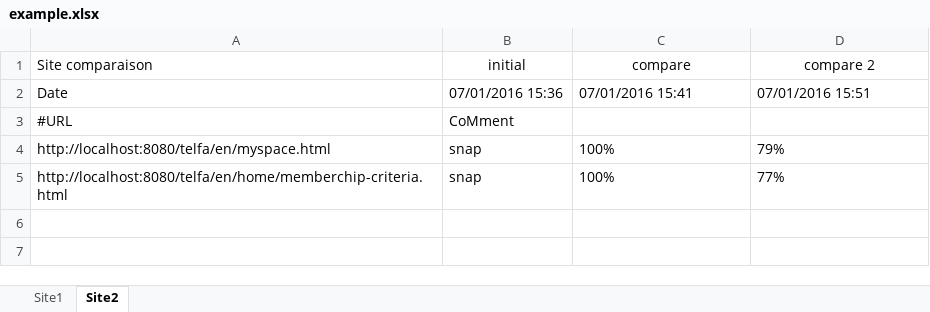
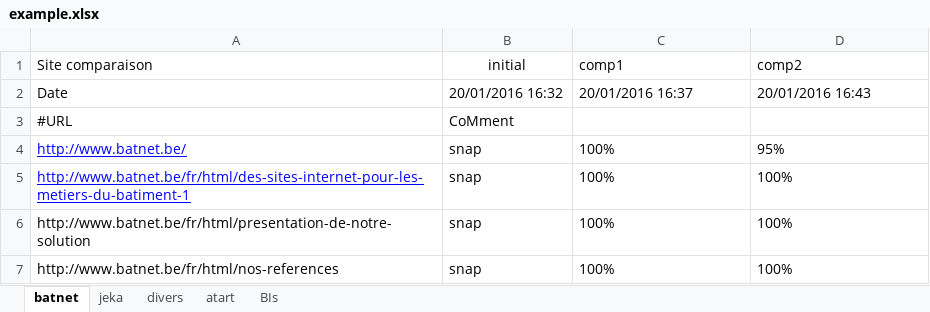
Before and after one commit to Javlo/javlo, an Excel workbook: tools/visual-testing/workdir/source-files/example.xlsx, sheet batnet, drawn as a sheet; values as stored, in another font and other column widths than the file's, no borders; addresses are those after the commit; the diff names each change by its address in the sheet, - before the commit and + after, or states it on an @@ line.

Commit message:
site security

```diff
--- a/tools/visual-testing/workdir/source-files/example.xlsx (sheet batnet)
+++ b/tools/visual-testing/workdir/source-files/example.xlsx (sheet batnet)
-sheet tab: Site2
+sheet tab: batnet
-sheet tab: Site1
+sheet tab: jeka
+sheet tab: divers
+sheet tab: atart
+sheet tab: BIs
-C1: compare
+C1: comp1
-C1:D1 alignment: center
+C1:D1 alignment: left
-D1: compare 2
+D1: comp2
-B2 (initial): 07/01/2016 15:36
+B2 (initial): 20/01/2016 16:32
-C2 (comp1): 07/01/2016 15:41
+C2 (comp1): 20/01/2016 16:37
-D2 (comp2): 07/01/2016 15:51
+D2 (comp2): 20/01/2016 16:43
+row 4: http://www.batnet.be/ | snap | 100% | 95%
+row 5: http://www.batnet.be/fr/html/des-sites-internet-pour-les-metiers-du-batiment-1 | snap | 100% | 100%
-A6 (Site comparaison): http://localhost:8080/telfa/en/myspace.html
+A6 (Site comparaison): http://www.batnet.be/fr/html/presentation-de-notre-solution
-D6 (comp2): 79%
+D6 (comp2): 100%
-A7 (Site comparaison): http://localhost:8080/telfa/en/home/memberchip-criteria.html
+A7 (Site comparaison): http://www.batnet.be/fr/html/nos-references
-D7 (comp2): 77%
+D7 (comp2): 100%
```
Also changed, not shown: 21 other files.
